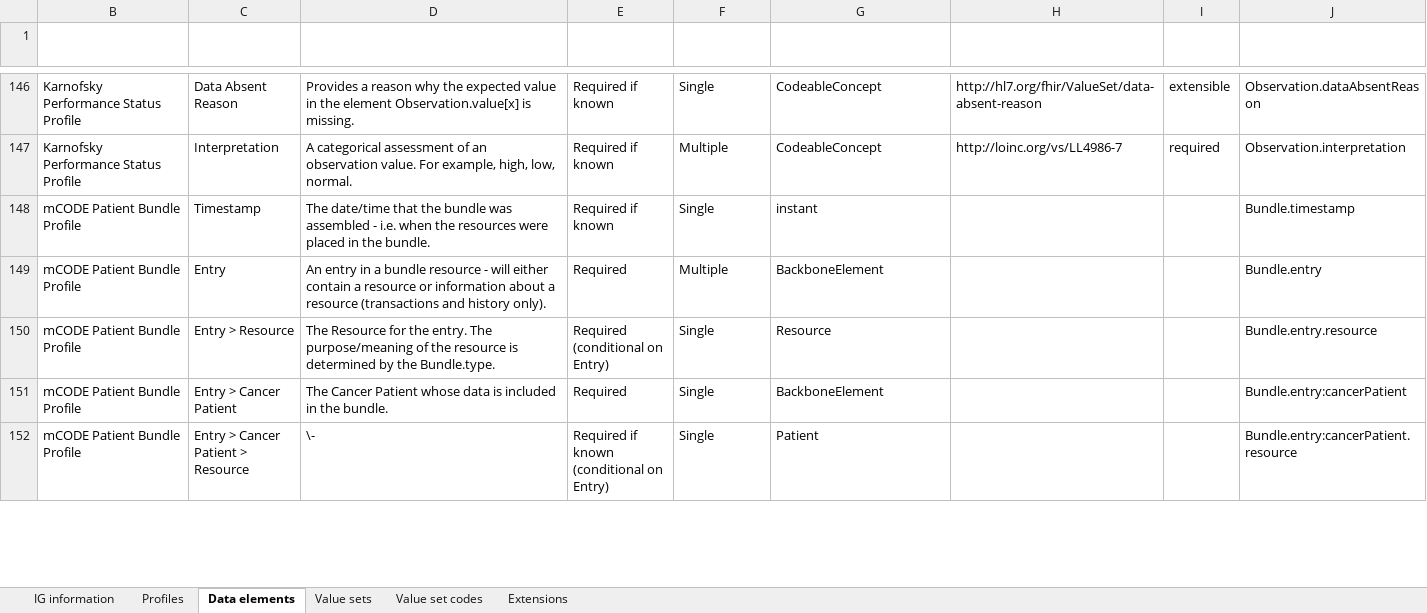
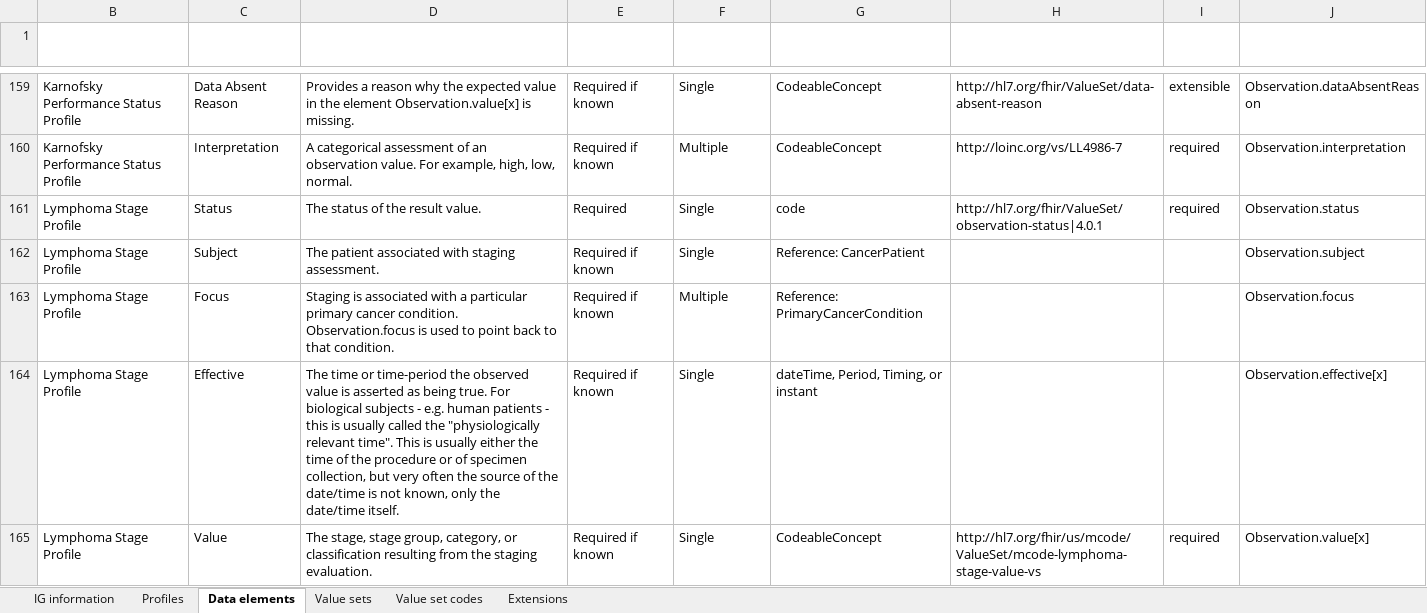
Before and after one commit to HL7/fhir-mCODE-ig, an Excel workbook: input/images/data-dictionary/mCODEDataDictionary-STU3.xlsx, sheet Data elements, drawn as a sheet; only a part is shown, gaps mark what is left out; the shorter side is filled out with more unchanged rows; values as stored, in another font and other column widths than the file's, no borders; table styles not drawn; the diff covers the shown part only; the diff names each change by its address in the sheet, - before the commit and + after, or states it on an @@ line.

Commit message:
Update data dictionary, diff, and ig-summary-related readme

```diff
--- a/input/images/data-dictionary/mCODEDataDictionary-STU3.xlsx (sheet Data elements)
+++ b/input/images/data-dictionary/mCODEDataDictionary-STU3.xlsx (sheet Data elements)
+row 161: Lymphoma Stage Profile | Status | The status of the result value. | Required | Single | code | http://hl7.org/fhir/ValueSet/observation-status|4.0.1 | required | Observation.status
+row 162: Lymphoma Stage Profile | Subject | The patient associated with staging assessment. | Required if known | Single | Reference: CancerPatient |  |  | Observation.subject
+row 163: Lymphoma Stage Profile | Focus | Staging is associated with a particular primary cancer condition. Observation.focus is used to point back to that condition. | Required if known | Multiple | Reference: PrimaryCancerCondition |  |  | Observation.focus
+row 164: Lymphoma Stage Profile | Effective | The time or time-period the observed value is asserted as being true. For biological subjects - e.g. human patients - this is usually called the "physiologically relevant time". This is usually either the time of the procedure or of specimen collection, but very often the source of the date/time is not known, only the date/time itself. | Required if known | Single | dateTime, Period, Timing, or instant |  |  | Observation.effective[x]
+row 165: Lymphoma Stage Profile | Value | The stage, stage group, category, or classification resulting from the staging evaluation. | Required if known | Single | CodeableConcept | http://hl7.org/fhir/us/mcode/ValueSet/mcode-lymphoma-stage-value-vs | required | Observation.value[x]
```
Also changed, not shown: 47 added rows, 5 removed rows and 65 edited cells elsewhere in this sheet, sheet Value set codes, sheet Value sets, sheet Profiles, sheet IG information, sheet Extensions, hidden cells, 3 other files.
